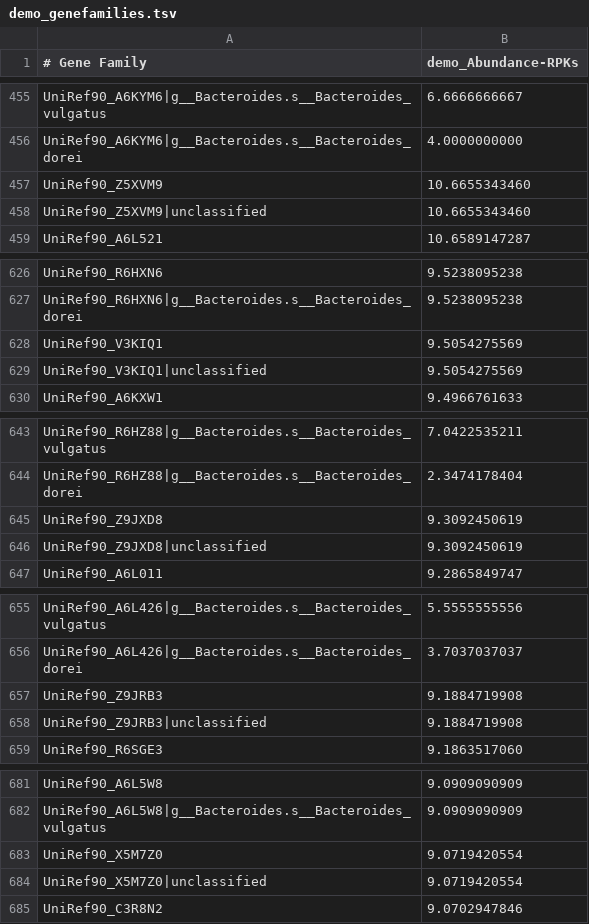
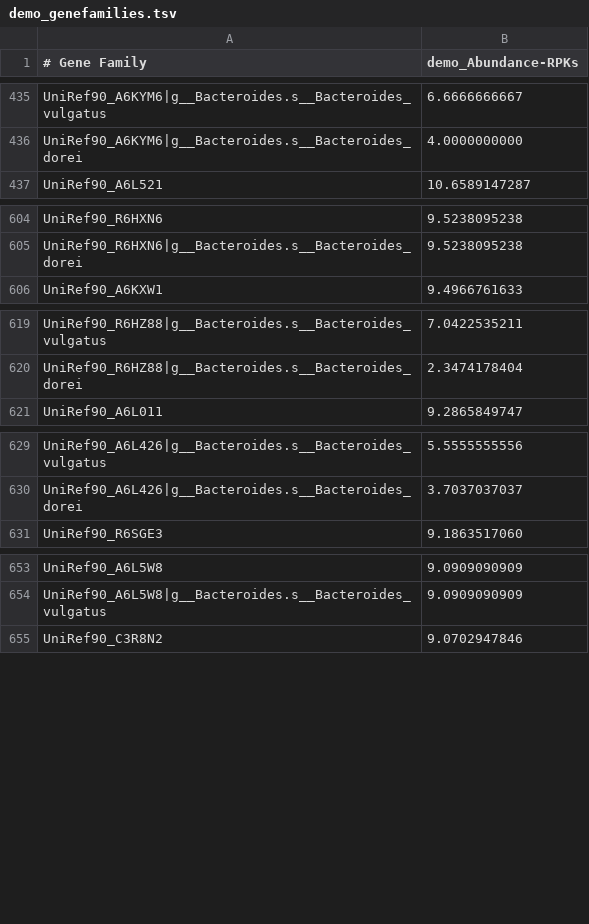
Before and after one commit to brianmorganpalmer/BioTools, a TSV file: demos/biobakery_demos/data/humann2/output/demo_genefamilies.tsv, drawn as a sheet; only a part is shown, gaps mark what is left out; the diff covers the shown part only; the diff names each change by its address in the sheet, - before the commit and + after, or states it on an @@ line.

```diff
--- a/demos/biobakery_demos/data/humann2/output/demo_genefamilies.tsv
+++ b/demos/biobakery_demos/data/humann2/output/demo_genefamilies.tsv
-row 457: UniRef90_Z5XVM9 | 10.6655343460
-row 458: UniRef90_Z5XVM9|unclassified | 10.6655343460
-row 628: UniRef90_V3KIQ1 | 9.5054275569
-row 629: UniRef90_V3KIQ1|unclassified | 9.5054275569
-row 645: UniRef90_Z9JXD8 | 9.3092450619
-row 646: UniRef90_Z9JXD8|unclassified | 9.3092450619
-row 657: UniRef90_Z9JRB3 | 9.1884719908
-row 658: UniRef90_Z9JRB3|unclassified | 9.1884719908
-row 683: UniRef90_X5M7Z0 | 9.0719420554
-row 684: UniRef90_X5M7Z0|unclassified | 9.0719420554
```
Also changed, not shown: 34 removed rows and 1 edited cell elsewhere in this file, demos/biobakery_demos/data/humann2/output/demo_pathabundance.tsv, demos/biobakery_demos/data/humann2/output/demo_pathcoverage.tsv, 11 other files.
